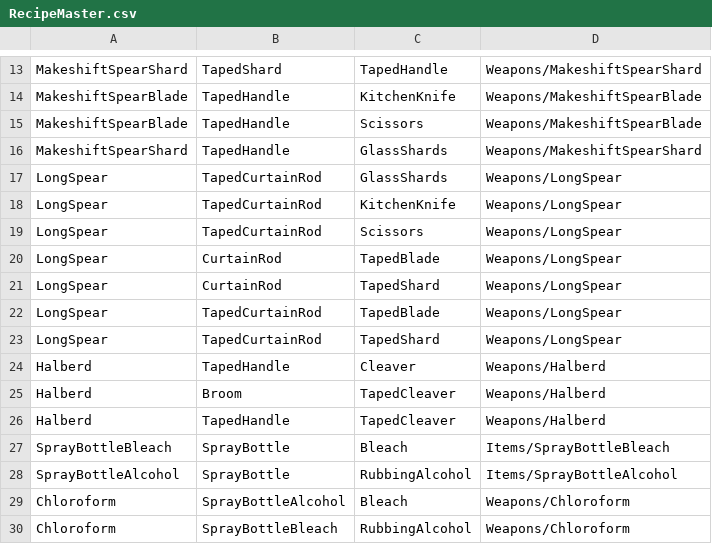
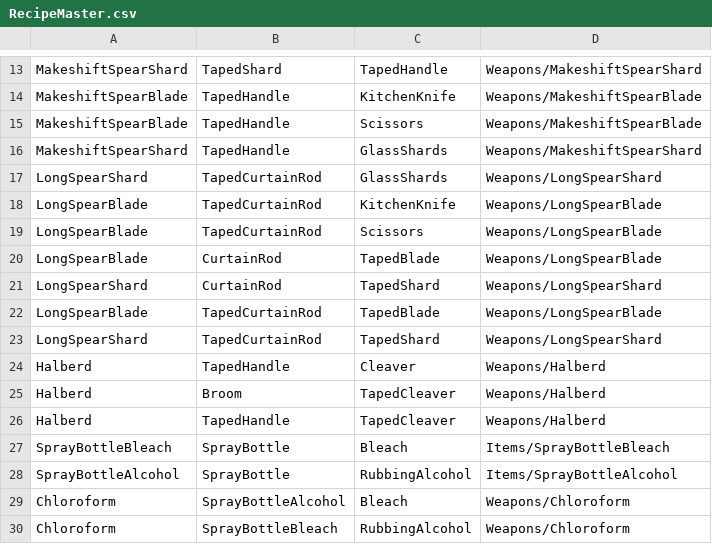
Before and after one commit to ThomasProtheroe/Theyre-Coming, a CSV file: Assets/StreamingAssets/RecipeMaster.csv, drawn as a sheet; only a part is shown, gaps mark what is left out.

```diff
--- a/Assets/StreamingAssets/RecipeMaster.csv
+++ b/Assets/StreamingAssets/RecipeMaster.csv
@@ -16,9 +16,9 @@ MakeshiftSpearBlade,TapedHandle,Scissors,Weapons/MakeshiftSpearBlade
 MakeshiftSpearShard,TapedHandle,GlassShards,Weapons/MakeshiftSpearShard
-LongSpear,TapedCurtainRod,GlassShards,Weapons/LongSpear
-LongSpear,TapedCurtainRod,KitchenKnife,Weapons/LongSpear
-LongSpear,TapedCurtainRod,Scissors,Weapons/LongSpear
-LongSpear,CurtainRod,TapedBlade,Weapons/LongSpear
-LongSpear,CurtainRod,TapedShard,Weapons/LongSpear
-LongSpear,TapedCurtainRod,TapedBlade,Weapons/LongSpear
-LongSpear,TapedCurtainRod,TapedShard,Weapons/LongSpear
+LongSpearShard,TapedCurtainRod,GlassShards,Weapons/LongSpearShard
+LongSpearBlade,TapedCurtainRod,KitchenKnife,Weapons/LongSpearBlade
+LongSpearBlade,TapedCurtainRod,Scissors,Weapons/LongSpearBlade
+LongSpearBlade,CurtainRod,TapedBlade,Weapons/LongSpearBlade
+LongSpearShard,CurtainRod,TapedShard,Weapons/LongSpearShard
+LongSpearBlade,TapedCurtainRod,TapedBlade,Weapons/LongSpearBlade
+LongSpearShard,TapedCurtainRod,TapedShard,Weapons/LongSpearShard
 Halberd,TapedHandle,Cleaver,Weapons/Halberd
```
Also changed, not shown: 52 other files.
